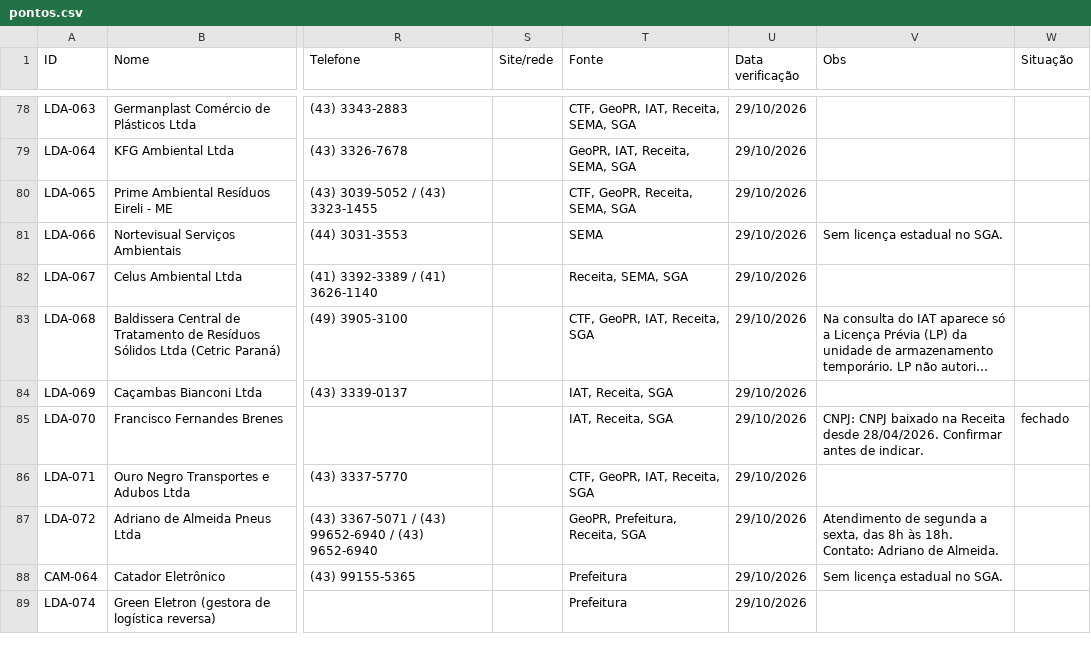
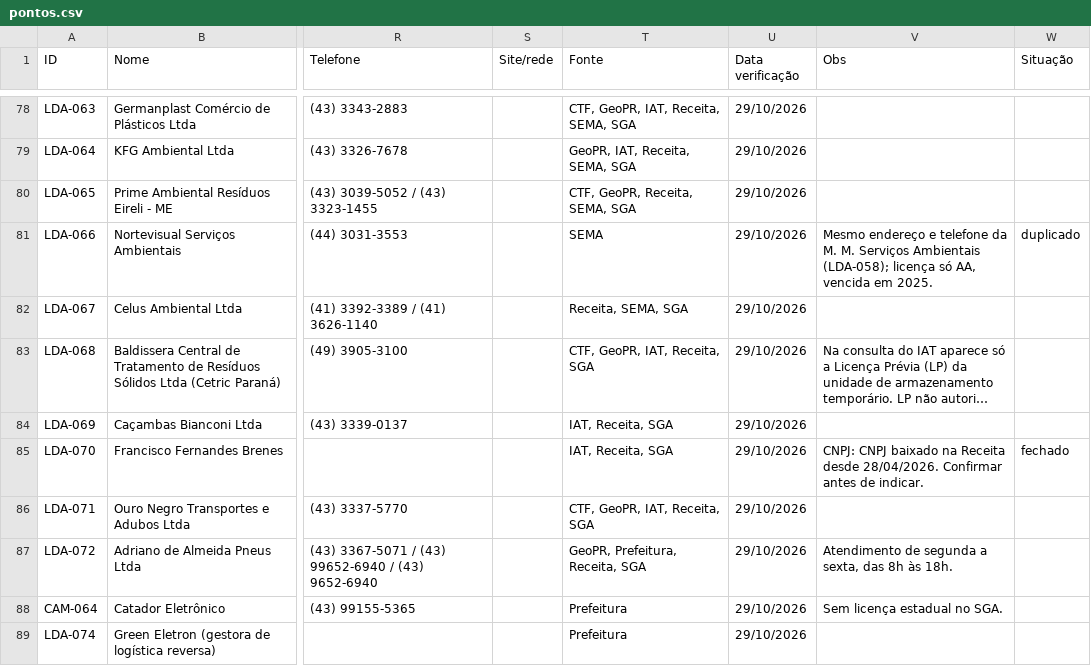
Before and after one commit to JenniferWaldhelm/desvia, a CSV file: dados/pontos.csv, drawn as a sheet; only a part is shown, gaps mark what is left out; long unchanged cells end in …; the diff names each change by its address in the sheet, - before the commit and + after, or states it on an @@ line.

```diff
--- a/dados/pontos.csv
+++ b/dados/pontos.csv
-V81 (Obs): Sem licença estadual no SGA.
+V81 (Obs): Mesmo endereço e telefone da M. M. Serviços Ambientais (LDA-058); licença só AA, vencida em 2025.
-W81 (Situação): (empty)
+W81 (Situação): duplicado
-V87 (Obs): …às 18h. Contato: Adriano de Almeida.
+V87 (Obs): …às 18h.
```
Also changed, not shown: 11 other files.
